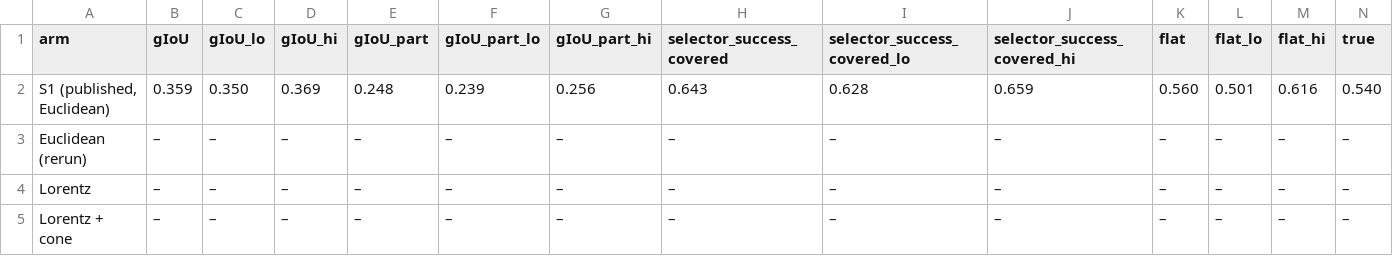
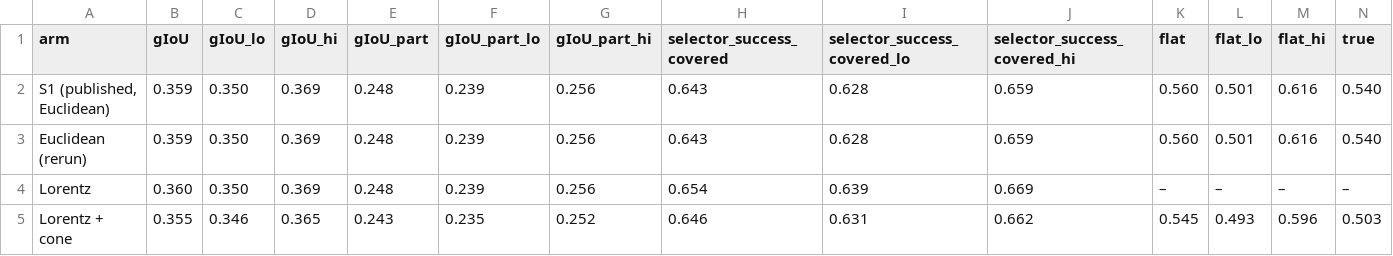
Before and after one commit to ambujmehrish/TreeGround, a CSV file: results/tables/ablation_geometry.csv, drawn as a sheet; only a part is shown; removed rows and columns are numbered as before the commit, all else as after; rows hold the shown columns only; the diff covers the shown part only; the diff names each change by its address in the sheet, - before the commit and + after, or states it on an @@ line.

```diff
--- a/results/tables/ablation_geometry.csv
+++ b/results/tables/ablation_geometry.csv
-B3 (gIoU): –
+B3 (gIoU): 0.359
-C3:C4 (gIoU_lo): –
+C3:C4 (gIoU_lo): 0.350
-D3:D4 (gIoU_hi): –
+D3:D4 (gIoU_hi): 0.369
-E3:E4 (gIoU_part): –
+E3:E4 (gIoU_part): 0.248
-F3:F4 (gIoU_part_lo): –
+F3:F4 (gIoU_part_lo): 0.239
-G3:G4 (gIoU_part_hi): –
+G3:G4 (gIoU_part_hi): 0.256
-H3 (selector_success_covered): –
+H3 (selector_success_covered): 0.643
-I3 (selector_success_covered_lo): –
+I3 (selector_success_covered_lo): 0.628
-J3 (selector_success_covered_hi): –
+J3 (selector_success_covered_hi): 0.659
-K3 (flat): –
+K3 (flat): 0.560
-L3 (flat_lo): –
+L3 (flat_lo): 0.501
-M3 (flat_hi): –
+M3 (flat_hi): 0.616
-N3 (true): –
+N3 (true): 0.540
-B4 (gIoU): –
+B4 (gIoU): 0.360
-H4 (selector_success_covered): –
+H4 (selector_success_covered): 0.654
-I4 (selector_success_covered_lo): –
+I4 (selector_success_covered_lo): 0.639
-J4 (selector_success_covered_hi): –
+J4 (selector_success_covered_hi): 0.669
-row 5: Lorentz + cone | – | – | – | – | – | – | – | – | – | – | – | – | –
+row 5: Lorentz + cone | 0.355 | 0.346 | 0.365 | 0.243 | 0.235 | 0.252 | 0.646 | 0.631 | 0.662 | 0.545 | 0.493 | 0.596 | 0.503
```
Also changed, not shown: 5 edited cells elsewhere in this file, 2 other files.
